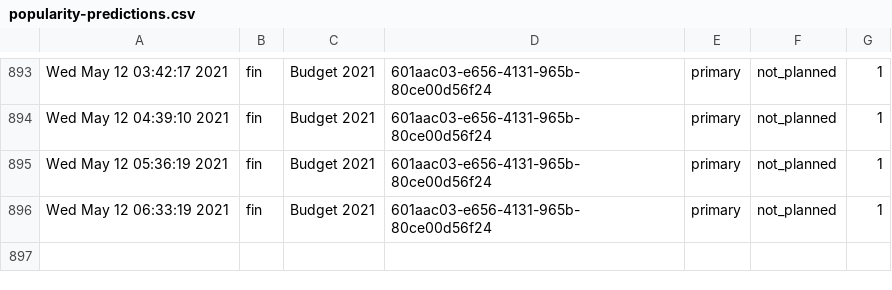
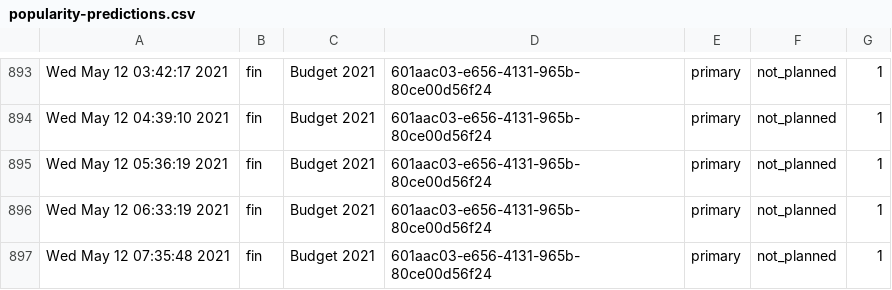
Before and after one commit to PatLittle/Ryerson-Big-Data-Analytics-Final-Project, a CSV file: popularity-predictions.csv, drawn as a sheet; only a part is shown, gaps mark what is left out; the diff names each change by its address in the sheet, - before the commit and + after, or states it on an @@ line.

```diff
--- a/popularity-predictions.csv
+++ b/popularity-predictions.csv
+row 897: Wed May 12 07:35:48 2021 | fin | Budget 2021 | 601aac03-e656-4131-965b-80ce00d56f24 | primary | not_planned | 1
```
